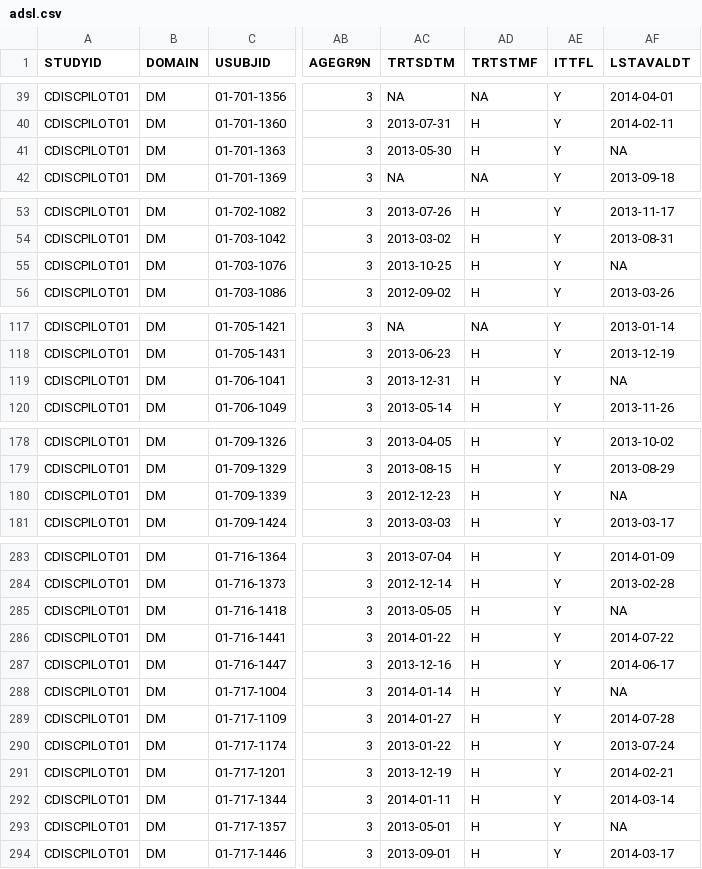
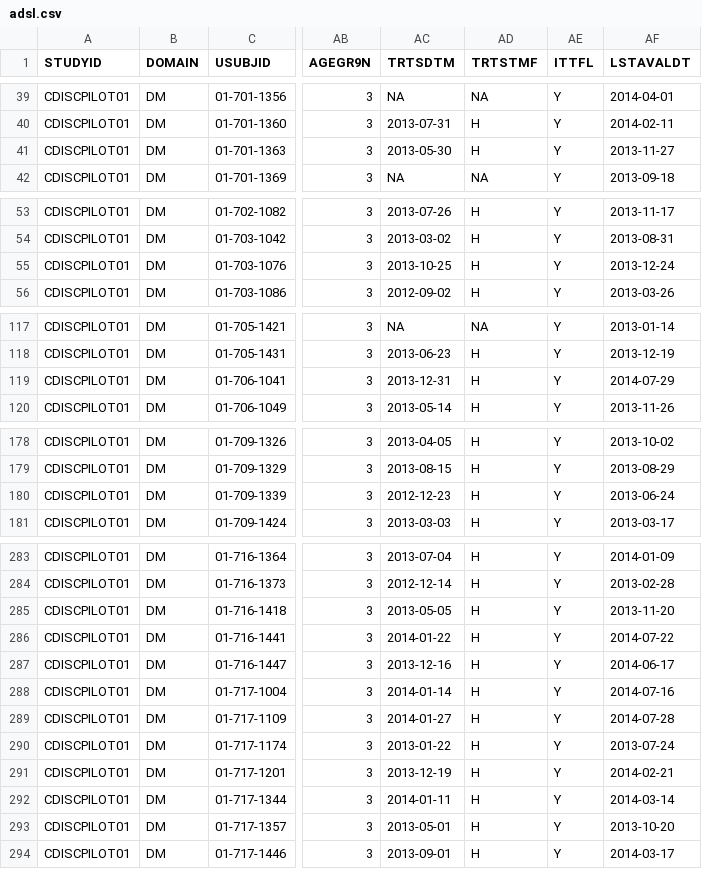
Before and after one commit to Gero1999/ads_coding_assessment, a CSV file: question_2_adam/adsl.csv, drawn as a sheet; only a part is shown, gaps mark what is left out; the diff covers the shown part only; the diff names each change by its address in the sheet, - before the commit and + after, or states it on an @@ line.

```diff
--- a/question_2_adam/adsl.csv
+++ b/question_2_adam/adsl.csv
-AF41 (LSTAVALDT): NA
+AF41 (LSTAVALDT): 2013-11-27
-AF55 (LSTAVALDT): NA
+AF55 (LSTAVALDT): 2013-12-24
-AF119 (LSTAVALDT): NA
+AF119 (LSTAVALDT): 2014-07-29
-AF180 (LSTAVALDT): NA
+AF180 (LSTAVALDT): 2013-06-24
-AF285 (LSTAVALDT): NA
+AF285 (LSTAVALDT): 2013-11-20
-AF288 (LSTAVALDT): NA
+AF288 (LSTAVALDT): 2014-07-16
-AF293 (LSTAVALDT): NA
+AF293 (LSTAVALDT): 2013-10-20
```
Also changed, not shown: 10 edited cells elsewhere in this file, 4 other files.
